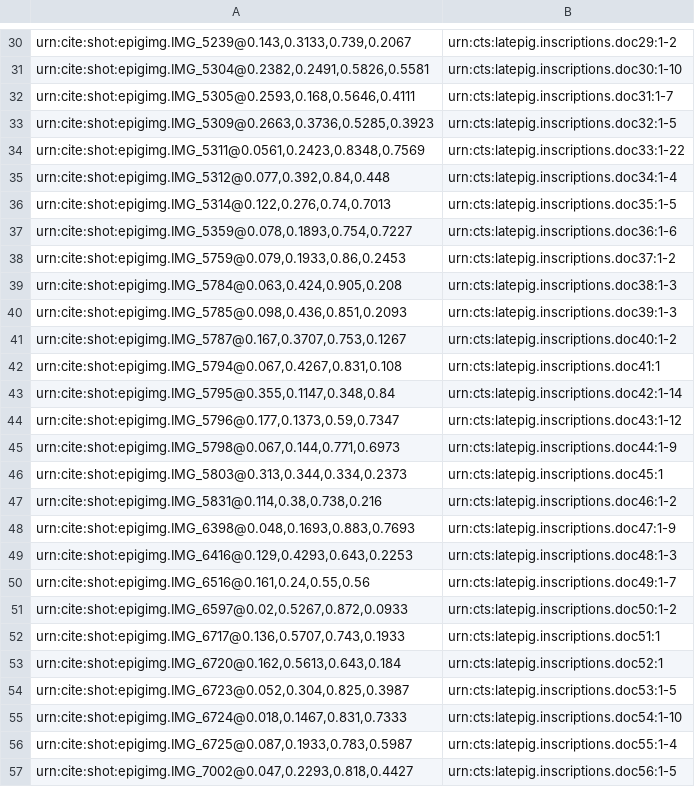
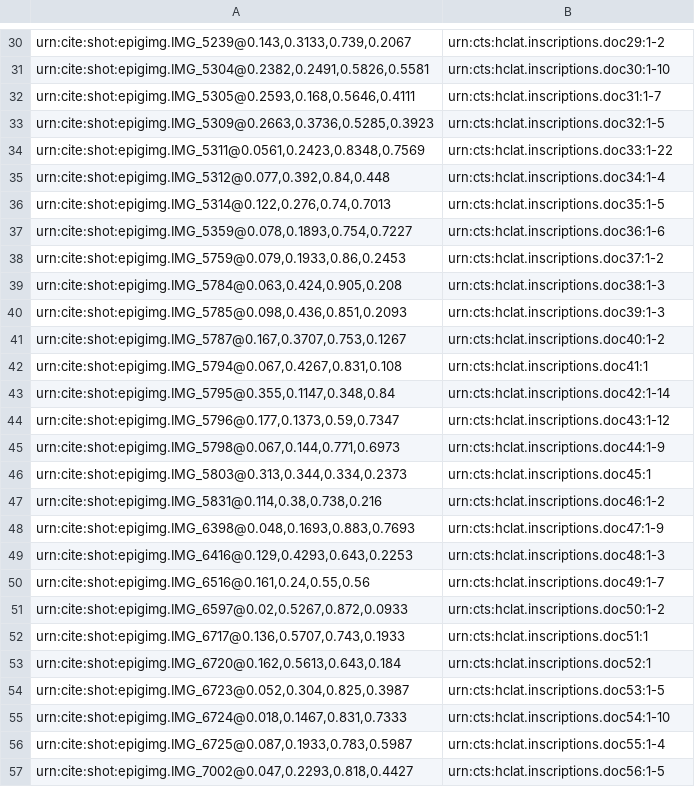
Before and after one commit to neelsmith/latinsrcs, a CSV file: indices/imgToEdition.csv, drawn as a sheet; only a part is shown, gaps mark what is left out; the diff covers the shown part only; the diff names each change by its address in the sheet, - before the commit and + after, or states it on an @@ line.

```diff
--- a/indices/imgToEdition.csv
+++ b/indices/imgToEdition.csv
-B30: urn:cts:latepig.inscriptions.doc29:1-2
+B30: urn:cts:hclat.inscriptions.doc29:1-2
-B31: urn:cts:latepig.inscriptions.doc30:1-10
+B31: urn:cts:hclat.inscriptions.doc30:1-10
-B32: urn:cts:latepig.inscriptions.doc31:1-7
+B32: urn:cts:hclat.inscriptions.doc31:1-7
-B33: urn:cts:latepig.inscriptions.doc32:1-5
+B33: urn:cts:hclat.inscriptions.doc32:1-5
-B34: urn:cts:latepig.inscriptions.doc33:1-22
+B34: urn:cts:hclat.inscriptions.doc33:1-22
-B35: urn:cts:latepig.inscriptions.doc34:1-4
+B35: urn:cts:hclat.inscriptions.doc34:1-4
-B36: urn:cts:latepig.inscriptions.doc35:1-5
+B36: urn:cts:hclat.inscriptions.doc35:1-5
-B37: urn:cts:latepig.inscriptions.doc36:1-6
+B37: urn:cts:hclat.inscriptions.doc36:1-6
-B38: urn:cts:latepig.inscriptions.doc37:1-2
+B38: urn:cts:hclat.inscriptions.doc37:1-2
-B39: urn:cts:latepig.inscriptions.doc38:1-3
+B39: urn:cts:hclat.inscriptions.doc38:1-3
-B40: urn:cts:latepig.inscriptions.doc39:1-3
+B40: urn:cts:hclat.inscriptions.doc39:1-3
-B41: urn:cts:latepig.inscriptions.doc40:1-2
+B41: urn:cts:hclat.inscriptions.doc40:1-2
-B42: urn:cts:latepig.inscriptions.doc41:1
+B42: urn:cts:hclat.inscriptions.doc41:1
-B43: urn:cts:latepig.inscriptions.doc42:1-14
+B43: urn:cts:hclat.inscriptions.doc42:1-14
-B44: urn:cts:latepig.inscriptions.doc43:1-12
+B44: urn:cts:hclat.inscriptions.doc43:1-12
-B45: urn:cts:latepig.inscriptions.doc44:1-9
+B45: urn:cts:hclat.inscriptions.doc44:1-9
-B46: urn:cts:latepig.inscriptions.doc45:1
+B46: urn:cts:hclat.inscriptions.doc45:1
-B47: urn:cts:latepig.inscriptions.doc46:1-2
+B47: urn:cts:hclat.inscriptions.doc46:1-2
-B48: urn:cts:latepig.inscriptions.doc47:1-9
+B48: urn:cts:hclat.inscriptions.doc47:1-9
-B49: urn:cts:latepig.inscriptions.doc48:1-3
+B49: urn:cts:hclat.inscriptions.doc48:1-3
-B50: urn:cts:latepig.inscriptions.doc49:1-7
+B50: urn:cts:hclat.inscriptions.doc49:1-7
-B51: urn:cts:latepig.inscriptions.doc50:1-2
+B51: urn:cts:hclat.inscriptions.doc50:1-2
-B52: urn:cts:latepig.inscriptions.doc51:1
+B52: urn:cts:hclat.inscriptions.doc51:1
-B53: urn:cts:latepig.inscriptions.doc52:1
+B53: urn:cts:hclat.inscriptions.doc52:1
-B54: urn:cts:latepig.inscriptions.doc53:1-5
+B54: urn:cts:hclat.inscriptions.doc53:1-5
-B55: urn:cts:latepig.inscriptions.doc54:1-10
+B55: urn:cts:hclat.inscriptions.doc54:1-10
-B56: urn:cts:latepig.inscriptions.doc55:1-4
+B56: urn:cts:hclat.inscriptions.doc55:1-4
-B57: urn:cts:latepig.inscriptions.doc56:1-5
+B57: urn:cts:hclat.inscriptions.doc56:1-5
```
Also changed, not shown: 76 edited cells elsewhere in this file, collections/abbrs.tsv, indices/passageToToken.tsv, 1 other file.
